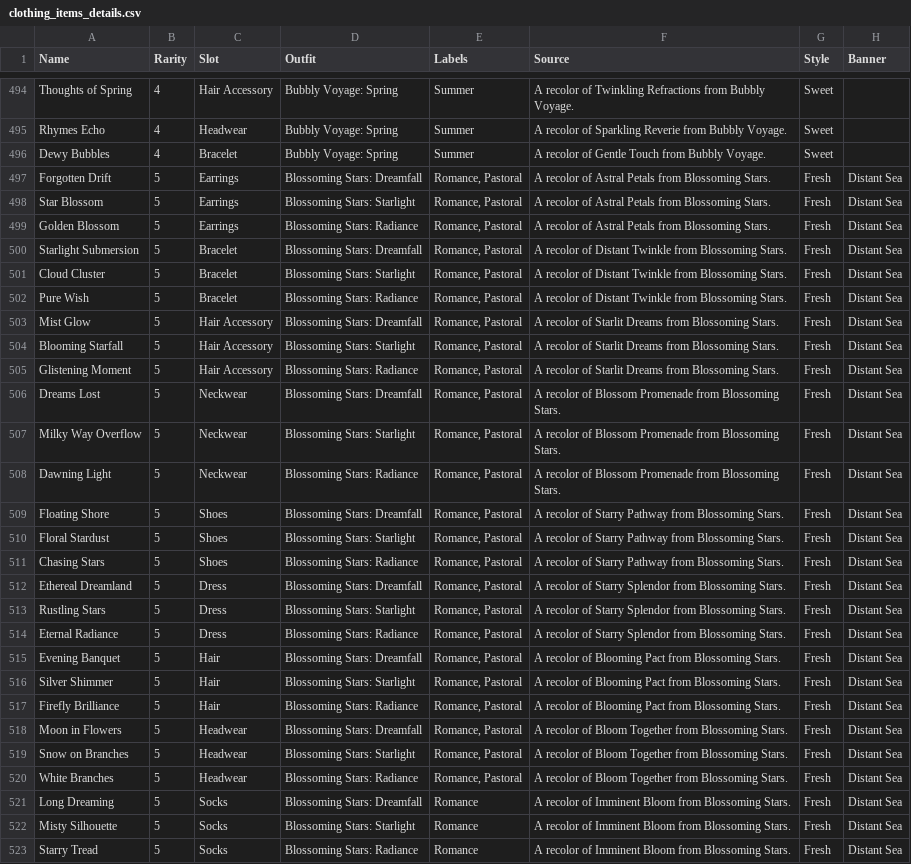
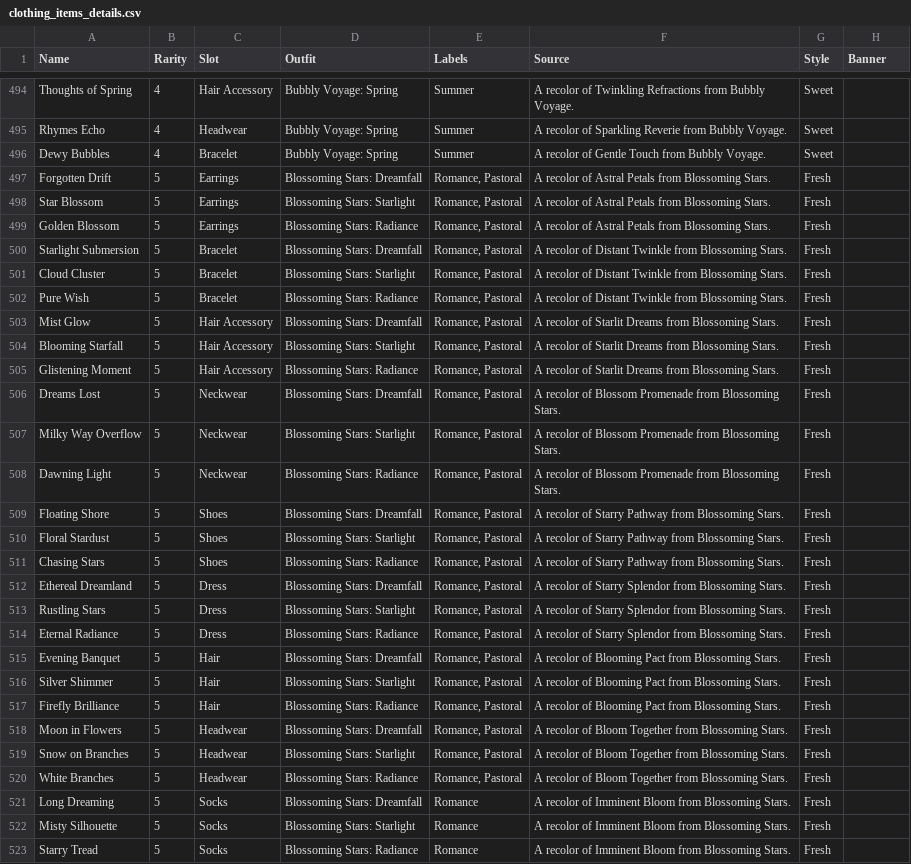
Before and after one commit to Neptunya/infinity-nikki-library, a CSV file: python/csv/clothing_items_details.csv, drawn as a sheet; only a part is shown, gaps mark what is left out; the diff covers the shown part only; the diff names each change by its address in the sheet, - before the commit and + after, or states it on an @@ line.

Commit message:
source filter complete

```diff
--- a/python/csv/clothing_items_details.csv
+++ b/python/csv/clothing_items_details.csv
-H497:H523 (Banner): Distant Sea
+H497:H523 (Banner): (empty)
```
Also changed, not shown: 97 edited cells elsewhere in this file, 7 other files.
